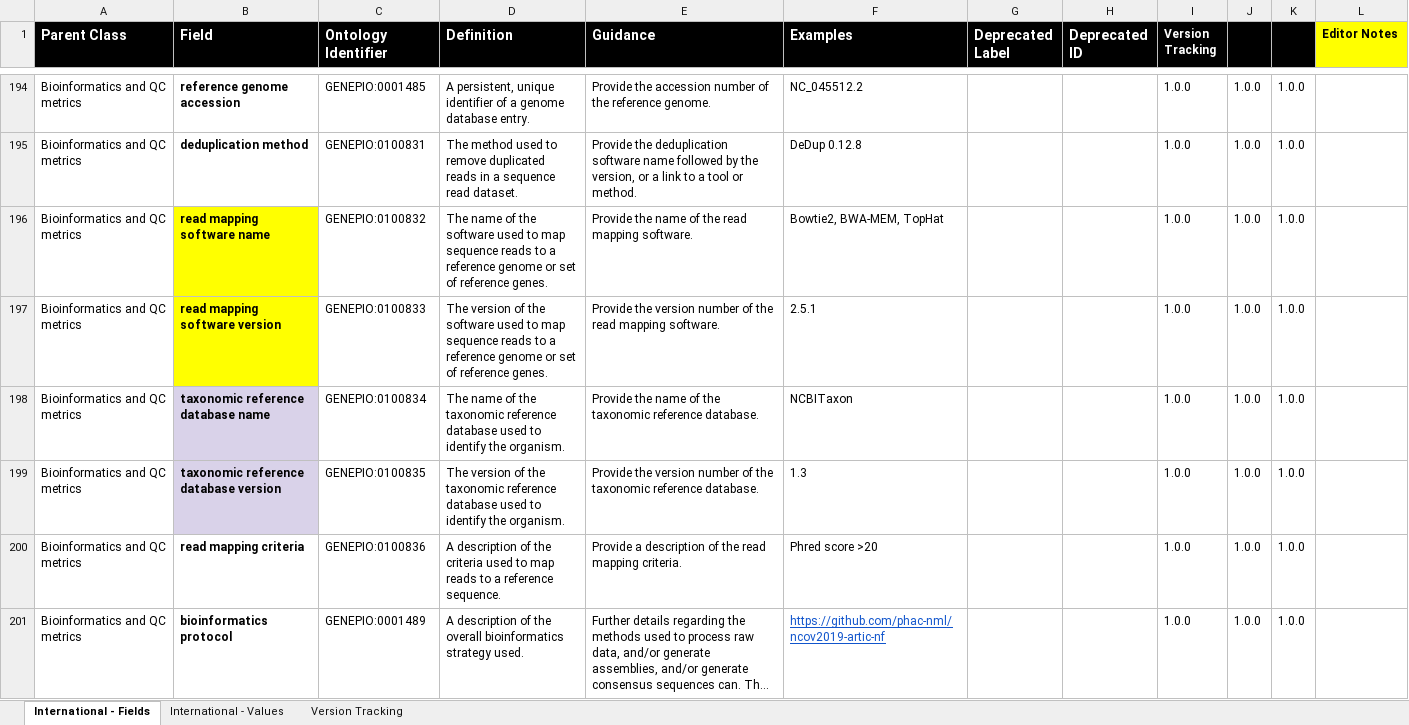
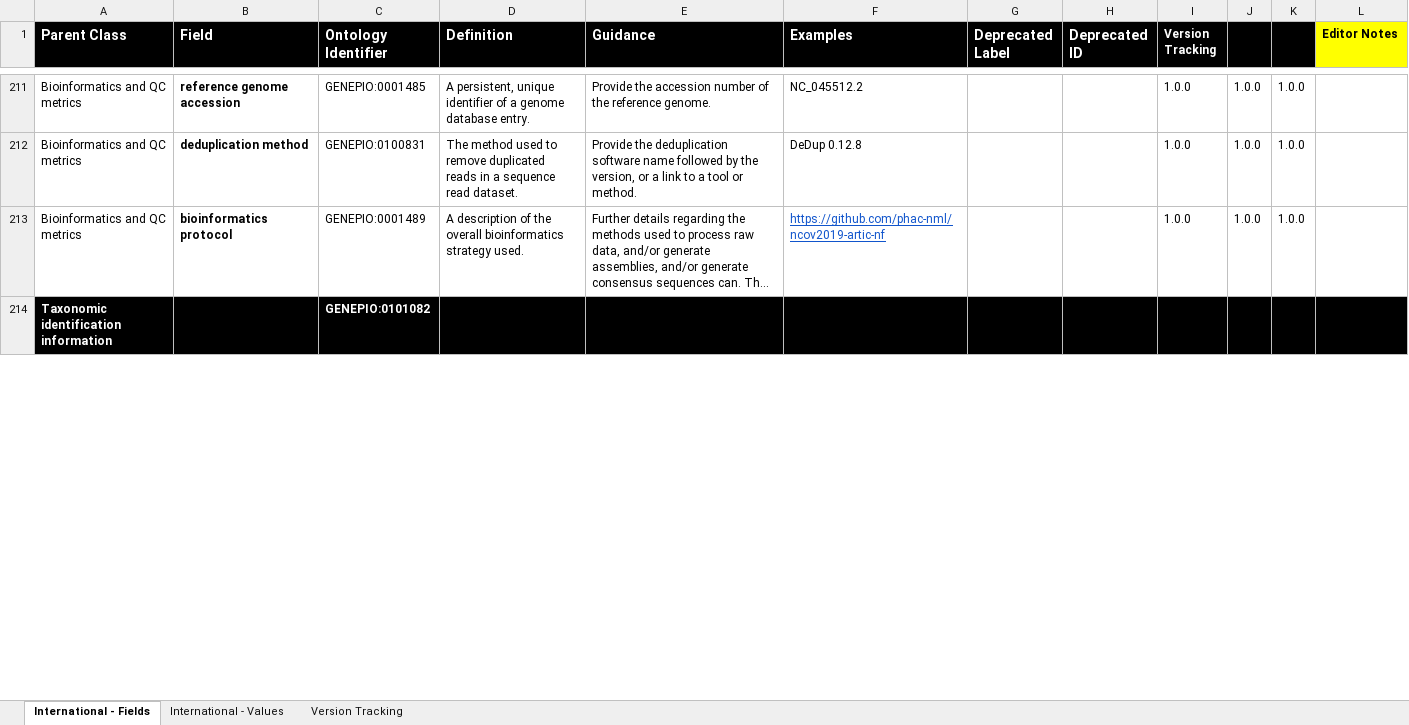
Before and after one commit to cidgoh/Wastewater_Contextual_Data_Specification, an Excel workbook: Reference Guide/Wastewater_Master-Reference-Guide_v1-0-0.xlsx, sheet International - Fields, drawn as a sheet; only a part is shown, gaps mark what is left out; long unchanged cells end in …; values as stored, in another font and other column widths than the file's, no borders; charts and pictures not drawn; removed rows and columns are numbered as before the commit, all else as after; the diff covers the shown part only; the diff names each change by its address in the sheet, - before the commit and + after, or states it on an @@ line.

Commit message:
Update readme and ref guides
Minor edits to ref guides to re-structure field categories.

```diff
--- a/Reference Guide/Wastewater_Master-Reference-Guide_v1-0-0.xlsx (sheet International - Fields)
+++ b/Reference Guide/Wastewater_Master-Reference-Guide_v1-0-0.xlsx (sheet International - Fields)
-row 196: Bioinformatics and QC metrics | read mapping software name | GENEPIO:0100832 | The name of the software used to map sequence reads to a reference genome or set of reference genes. | Provide the name of the read mapping software. | Bowtie2, BWA-MEM, TopHat |  |  | 1.0.0 | 1.0.0 | 1.0.0
-row 197: Bioinformatics and QC metrics | read mapping software version | GENEPIO:0100833 | The version of the software used to map sequence reads to a reference genome or set of reference genes. | Provide the version number of the read mapping software. | 2.5.1 |  |  | 1.0.0 | 1.0.0 | 1.0.0
-row 198: Bioinformatics and QC metrics | taxonomic reference database name | GENEPIO:0100834 | The name of the taxonomic reference database used to identify the organism. | Provide the name of the taxonomic reference database. | NCBITaxon |  |  | 1.0.0 | 1.0.0 | 1.0.0
-row 199: Bioinformatics and QC metrics | taxonomic reference database version | GENEPIO:0100835 | The version of the taxonomic reference database used to identify the organism. | Provide the version number of the taxonomic reference database. | 1.3 |  |  | 1.0.0 | 1.0.0 | 1.0.0
-row 200: Bioinformatics and QC metrics | read mapping criteria | GENEPIO:0100836 | A description of the criteria used to map reads to a reference sequence. | Provide a description of the read mapping criteria. | Phred score >20 |  |  | 1.0.0 | 1.0.0 | 1.0.0
+row 214: Taxonomic identification information |  | GENEPIO:0101082
```
Also changed, not shown: 35 added rows, 2 moved rows, 7 edited cells and cell formats elsewhere in this sheet, sheet International - Values, formulas that keep their value, charts or pictures, 3 other files.
